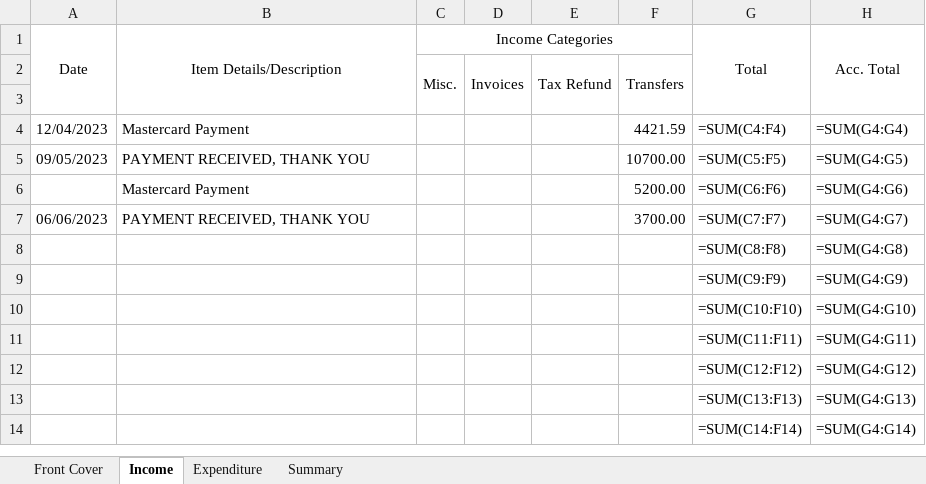
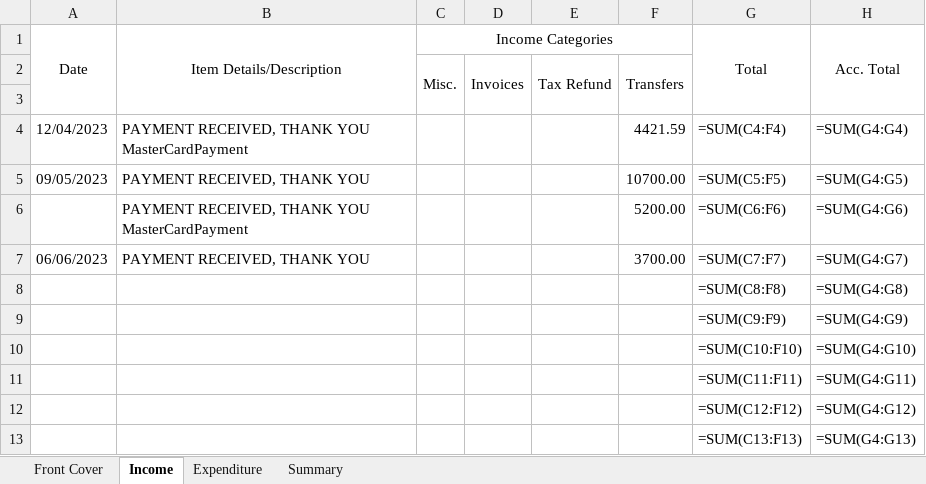
Before and after one commit to HuaChenLi/AuditCodes, an Excel workbook: Business Audit/2022 Jul - 2023 Jun/Q4 Apr - Jun/Mastercard Apr - Jun 2023.xlsx, sheet Income, drawn as a sheet; only a part is shown; the shorter side is filled out with more unchanged rows; values as stored, in another font and other column widths than the file's, no borders; formulas without a stored value are shown as written; the diff names each change by its address in the sheet, - before the commit and + after, or states it on an @@ line.

```diff
--- a/Business Audit/2022 Jul - 2023 Jun/Q4 Apr - Jun/Mastercard Apr - Jun 2023.xlsx (sheet Income)
+++ b/Business Audit/2022 Jul - 2023 Jun/Q4 Apr - Jun/Mastercard Apr - Jun 2023.xlsx (sheet Income)
-B4 (Item Details/Description): Mastercard Payment
+B4 (Item Details/Description): PAYMENT RECEIVED, THANK YOU MasterCardPayment
-B6 (Item Details/Description): Mastercard Payment
+B6 (Item Details/Description): PAYMENT RECEIVED, THANK YOU MasterCardPayment
```
Also changed, not shown: sheet Expenditure, Business Audit/2022 Jul - 2023 Jun/Q4 Apr - Jun/Business Transaction Account Apr - Jun 2023.xlsx, Business Audit/2022 Jul - 2023 Jun/Q4 Apr - Jun/Everyday Offset Apr - Jun 2023.xlsx, 2 other files.
